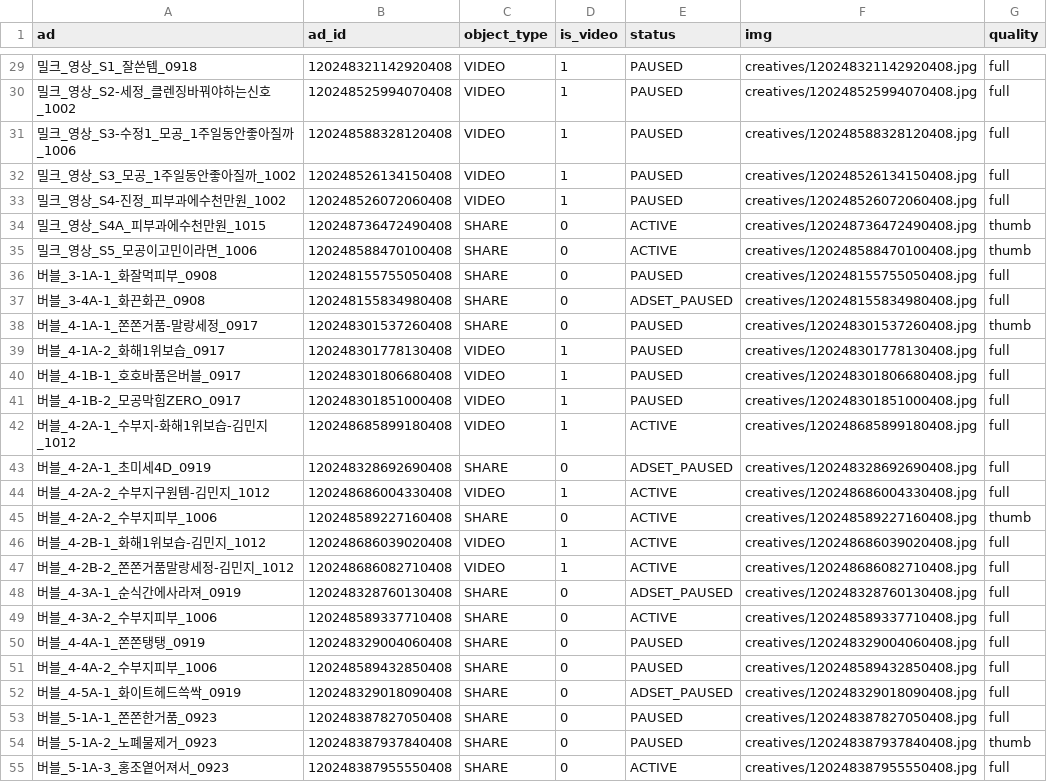
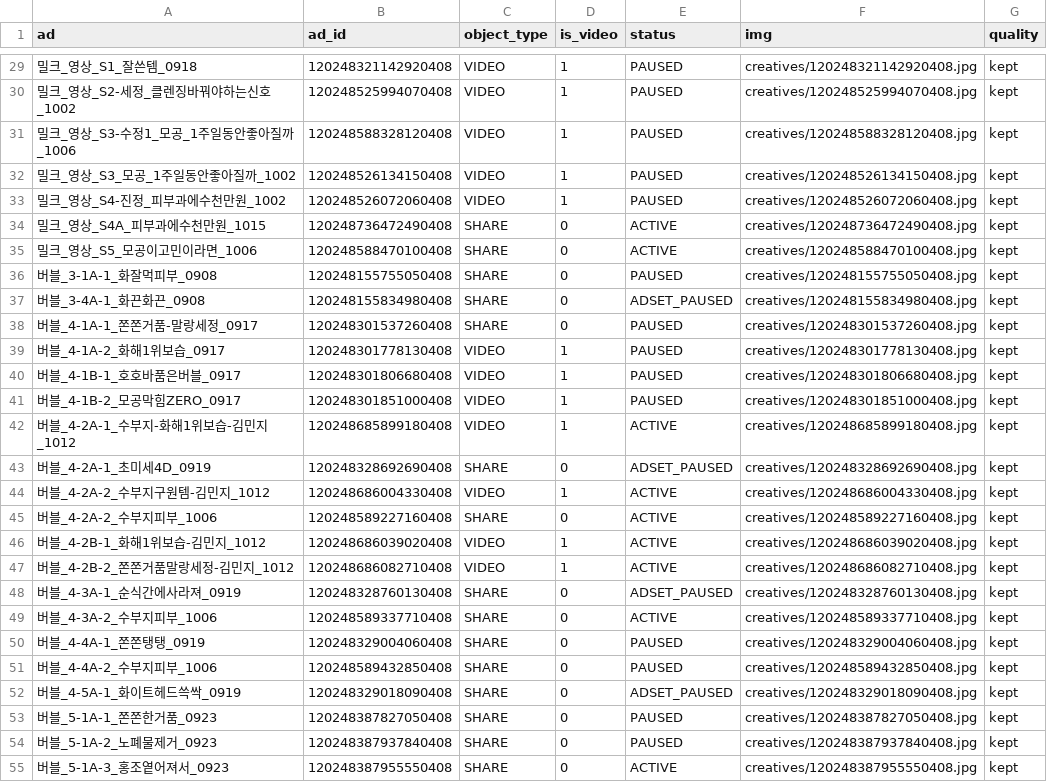
Before and after one commit to withmaje-git/meta-ad-noma-dashboard, a CSV file: data/creatives.csv, drawn as a sheet; only a part is shown, gaps mark what is left out; the diff covers the shown part only.

```diff
--- a/data/creatives.csv
+++ b/data/creatives.csv
@@ -29,27 +29,27 @@
-밀크_영상_S1_잘쓴템_0918,120248321142920408,VIDEO,1,PAUSED,creatives/120248321142920408.jpg,full
-밀크_영상_S2-세정_클렌징바꿔야하는신호_1002,120248525994070408,VIDEO,1,PAUSED,creatives/120248525994070408.jpg,full
-밀크_영상_S3-수정1_모공_1주일동안좋아질까_1006,120248588328120408,VIDEO,1,PAUSED,creatives/120248588328120408.jpg,full
-밀크_영상_S3_모공_1주일동안좋아질까_1002,120248526134150408,VIDEO,1,PAUSED,creatives/120248526134150408.jpg,full
-밀크_영상_S4-진정_피부과에수천만원_1002,120248526072060408,VIDEO,1,PAUSED,creatives/120248526072060408.jpg,full
-밀크_영상_S4A_피부과에수천만원_1015,120248736472490408,SHARE,0,ACTIVE,creatives/120248736472490408.jpg,thumb
-밀크_영상_S5_모공이고민이라면_1006,120248588470100408,SHARE,0,ACTIVE,creatives/120248588470100408.jpg,thumb
-버블_3-1A-1_화잘먹피부_0908,120248155755050408,SHARE,0,PAUSED,creatives/120248155755050408.jpg,full
-버블_3-4A-1_화끈화끈_0908,120248155834980408,SHARE,0,ADSET_PAUSED,creatives/120248155834980408.jpg,full
-버블_4-1A-1_쫀쫀거품-말랑세정_0917,120248301537260408,SHARE,0,PAUSED,creatives/120248301537260408.jpg,thumb
-버블_4-1A-2_화해1위보습_0917,120248301778130408,VIDEO,1,PAUSED,creatives/120248301778130408.jpg,full
-버블_4-1B-1_호호바품은버블_0917,120248301806680408,VIDEO,1,PAUSED,creatives/120248301806680408.jpg,full
-버블_4-1B-2_모공막힘ZERO_0917,120248301851000408,VIDEO,1,PAUSED,creatives/120248301851000408.jpg,full
-버블_4-2A-1_수부지-화해1위보습-김민지_1012,120248685899180408,VIDEO,1,ACTIVE,creatives/120248685899180408.jpg,full
-버블_4-2A-1_초미세4D_0919,120248328692690408,SHARE,0,ADSET_PAUSED,creatives/120248328692690408.jpg,full
-버블_4-2A-2_수부지구원템-김민지_1012,120248686004330408,VIDEO,1,ACTIVE,creatives/120248686004330408.jpg,full
-버블_4-2A-2_수부지피부_1006,120248589227160408,SHARE,0,ACTIVE,creatives/120248589227160408.jpg,thumb
-버블_4-2B-1_화해1위보습-김민지_1012,120248686039020408,VIDEO,1,ACTIVE,creatives/120248686039020408.jpg,full
-버블_4-2B-2_쫀쫀거품말랑세정-김민지_1012,120248686082710408,VIDEO,1,ACTIVE,creatives/120248686082710408.jpg,full
-버블_4-3A-1_순식간에사라져_0919,120248328760130408,SHARE,0,ADSET_PAUSED,creatives/120248328760130408.jpg,full
-버블_4-3A-2_수부지피부_1006,120248589337710408,SHARE,0,ACTIVE,creatives/120248589337710408.jpg,full
-버블_4-4A-1_쫀쫀탱탱_0919,120248329004060408,SHARE,0,PAUSED,creatives/120248329004060408.jpg,full
-버블_4-4A-2_수부지피부_1006,120248589432850408,SHARE,0,PAUSED,creatives/120248589432850408.jpg,full
-버블_4-5A-1_화이트헤드쓱싹_0919,120248329018090408,SHARE,0,ADSET_PAUSED,creatives/120248329018090408.jpg,full
-버블_5-1A-1_쫀쫀한거품_0923,120248387827050408,SHARE,0,PAUSED,creatives/120248387827050408.jpg,full
-버블_5-1A-2_노폐물제거_0923,120248387937840408,SHARE,0,PAUSED,creatives/120248387937840408.jpg,thumb
-버블_5-1A-3_홍조옅어져서_0923,120248387955550408,SHARE,0,ACTIVE,creatives/120248387955550408.jpg,full
+밀크_영상_S1_잘쓴템_0918,120248321142920408,VIDEO,1,PAUSED,creatives/120248321142920408.jpg,kept
+밀크_영상_S2-세정_클렌징바꿔야하는신호_1002,120248525994070408,VIDEO,1,PAUSED,creatives/120248525994070408.jpg,kept
+밀크_영상_S3-수정1_모공_1주일동안좋아질까_1006,120248588328120408,VIDEO,1,PAUSED,creatives/120248588328120408.jpg,kept
+밀크_영상_S3_모공_1주일동안좋아질까_1002,120248526134150408,VIDEO,1,PAUSED,creatives/120248526134150408.jpg,kept
+밀크_영상_S4-진정_피부과에수천만원_1002,120248526072060408,VIDEO,1,PAUSED,creatives/120248526072060408.jpg,kept
+밀크_영상_S4A_피부과에수천만원_1015,120248736472490408,SHARE,0,ACTIVE,creatives/120248736472490408.jpg,kept
+밀크_영상_S5_모공이고민이라면_1006,120248588470100408,SHARE,0,ACTIVE,creatives/120248588470100408.jpg,kept
+버블_3-1A-1_화잘먹피부_0908,120248155755050408,SHARE,0,PAUSED,creatives/120248155755050408.jpg,kept
+버블_3-4A-1_화끈화끈_0908,120248155834980408,SHARE,0,ADSET_PAUSED,creatives/120248155834980408.jpg,kept
+버블_4-1A-1_쫀쫀거품-말랑세정_0917,120248301537260408,SHARE,0,PAUSED,creatives/120248301537260408.jpg,kept
+버블_4-1A-2_화해1위보습_0917,120248301778130408,VIDEO,1,PAUSED,creatives/120248301778130408.jpg,kept
+버블_4-1B-1_호호바품은버블_0917,120248301806680408,VIDEO,1,PAUSED,creatives/120248301806680408.jpg,kept
+버블_4-1B-2_모공막힘ZERO_0917,120248301851000408,VIDEO,1,PAUSED,creatives/120248301851000408.jpg,kept
+버블_4-2A-1_수부지-화해1위보습-김민지_1012,120248685899180408,VIDEO,1,ACTIVE,creatives/120248685899180408.jpg,kept
+버블_4-2A-1_초미세4D_0919,120248328692690408,SHARE,0,ADSET_PAUSED,creatives/120248328692690408.jpg,kept
+버블_4-2A-2_수부지구원템-김민지_1012,120248686004330408,VIDEO,1,ACTIVE,creatives/120248686004330408.jpg,kept
+버블_4-2A-2_수부지피부_1006,120248589227160408,SHARE,0,ACTIVE,creatives/120248589227160408.jpg,kept
+버블_4-2B-1_화해1위보습-김민지_1012,120248686039020408,VIDEO,1,ACTIVE,creatives/120248686039020408.jpg,kept
+버블_4-2B-2_쫀쫀거품말랑세정-김민지_1012,120248686082710408,VIDEO,1,ACTIVE,creatives/120248686082710408.jpg,kept
+버블_4-3A-1_순식간에사라져_0919,120248328760130408,SHARE,0,ADSET_PAUSED,creatives/120248328760130408.jpg,kept
+버블_4-3A-2_수부지피부_1006,120248589337710408,SHARE,0,ACTIVE,creatives/120248589337710408.jpg,kept
+버블_4-4A-1_쫀쫀탱탱_0919,120248329004060408,SHARE,0,PAUSED,creatives/120248329004060408.jpg,kept
+버블_4-4A-2_수부지피부_1006,120248589432850408,SHARE,0,PAUSED,creatives/120248589432850408.jpg,kept
+버블_4-5A-1_화이트헤드쓱싹_0919,120248329018090408,SHARE,0,ADSET_PAUSED,creatives/120248329018090408.jpg,kept
+버블_5-1A-1_쫀쫀한거품_0923,120248387827050408,SHARE,0,PAUSED,creatives/120248387827050408.jpg,kept
+버블_5-1A-2_노폐물제거_0923,120248387937840408,SHARE,0,PAUSED,creatives/120248387937840408.jpg,kept
+버블_5-1A-3_홍조옅어져서_0923,120248387955550408,SHARE,0,ACTIVE,creatives/120248387955550408.jpg,kept
```
Also changed, not shown: 38 edited cells elsewhere in this file.
